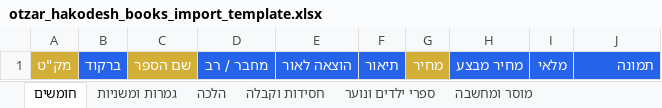
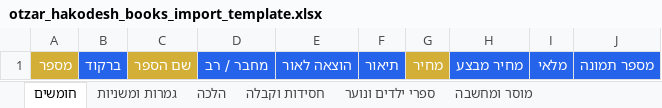
Before and after one commit to 0583257696a-hub/kodesh-books, an Excel workbook: public/templates/otzar_hakodesh_books_import_template.xlsx, sheet חומשים, drawn as a sheet; values as stored, in another font and other column widths than the file's, no borders; the diff names each change by its address in the sheet, - before the commit and + after, or states it on an @@ line.

```diff
--- a/public/templates/otzar_hakodesh_books_import_template.xlsx (sheet חומשים)
+++ b/public/templates/otzar_hakodesh_books_import_template.xlsx (sheet חומשים)
-A1: מק"ט
+A1: מספר
-J1: תמונה
+J1: מספר תמונה
```
Also changed, not shown: sheet גמרות ומשניות, sheet הלכה, sheet חסידות וקבלה, sheet ספרי ילדים ונוער, sheet מוסר ומחשבה, sheet ספרי הרב עובדיה יוסף, 1 more sheet, 1 other file.
